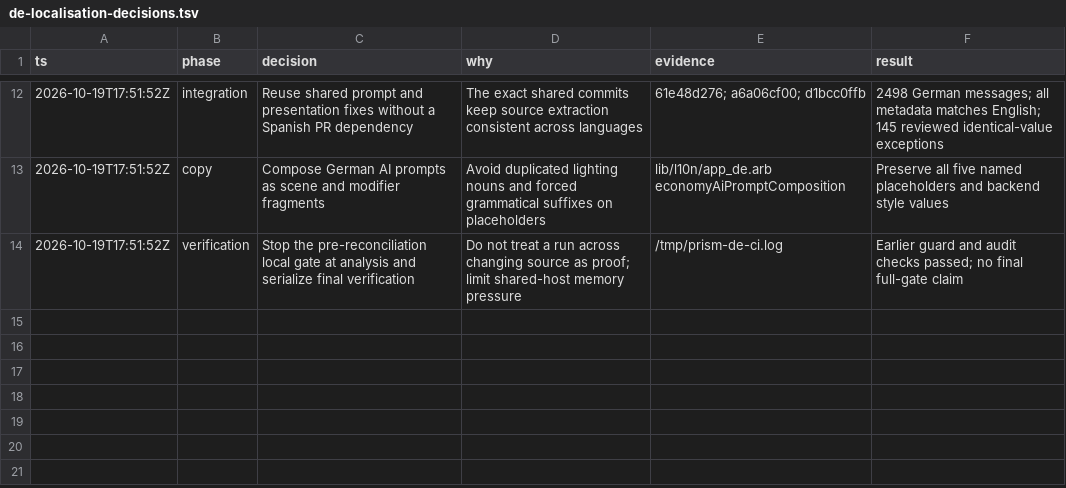
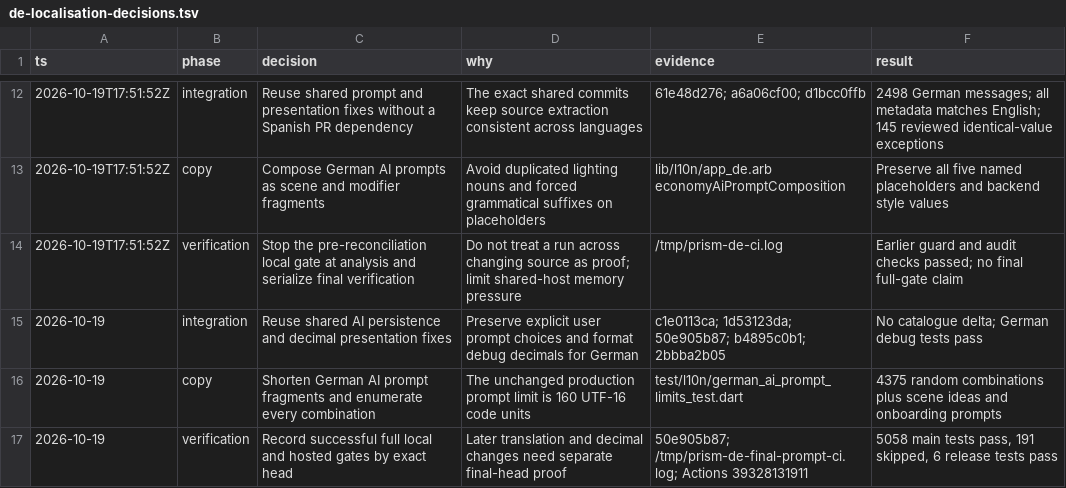
Before and after one commit to Hash-Studios/Prism, a TSV file: .audit/de-localisation-decisions.tsv, drawn as a sheet; only a part is shown, gaps mark what is left out; the diff names each change by its address in the sheet, - before the commit and + after, or states it on an @@ line.

Commit message:
fix(l10n): bound German AI prompts

```diff
--- a/.audit/de-localisation-decisions.tsv
+++ b/.audit/de-localisation-decisions.tsv
+row 15: 2026-10-19 | integration | Reuse shared AI persistence and decimal presentation fixes | Preserve explicit user prompt choices and format debug decimals for German | c1e0113ca; 1d53123da; 50e905b87; b4895c0b1; 2bbba2b05 | No catalogue delta; German debug tests pass
+row 16: 2026-10-19 | copy | Shorten German AI prompt fragments and enumerate every combination | The unchanged production prompt limit is 160 UTF-16 code units | test/l10n/german_ai_prompt_limits_test.dart | 4375 random combinations plus scene ideas and onboarding prompts
+row 17: 2026-10-19 | verification | Record successful full local and hosted gates by exact head | Later translation and decimal changes need separate final-head proof | 50e905b87; /tmp/prism-de-final-prompt-ci.log; Actions 39328131911 | 5058 main tests pass, 191 skipped, 6 release tests pass
```
Also changed, not shown: 6 other files.
